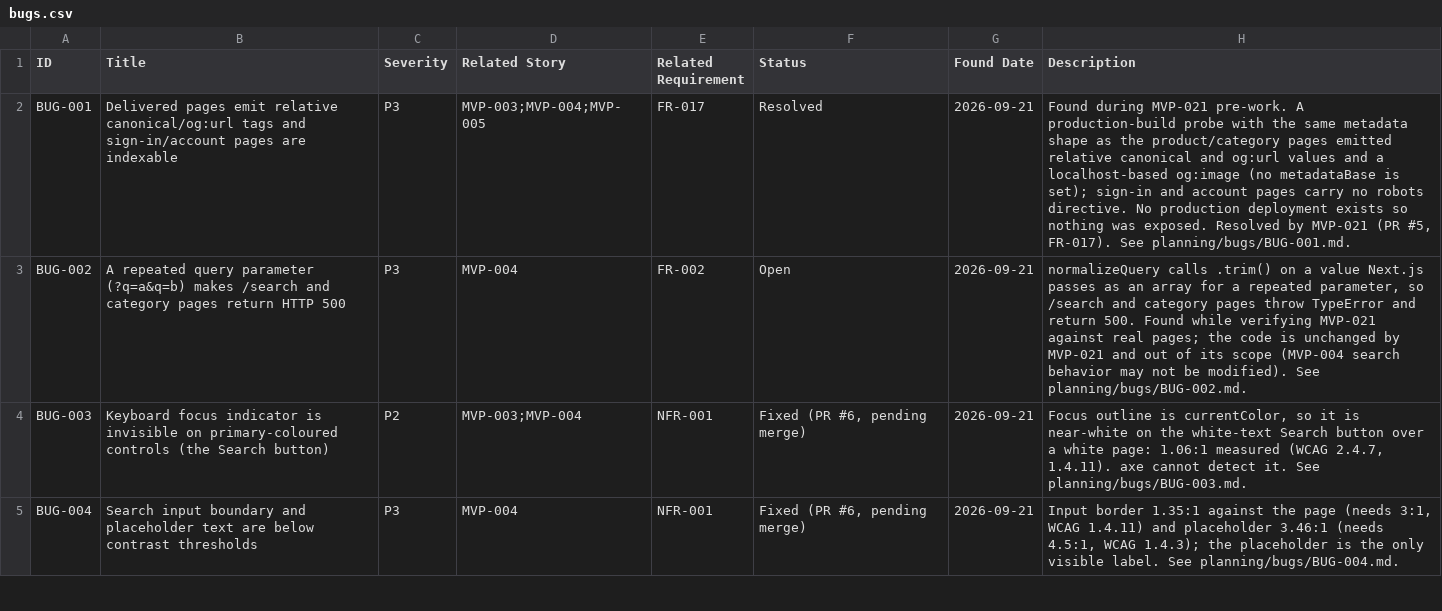
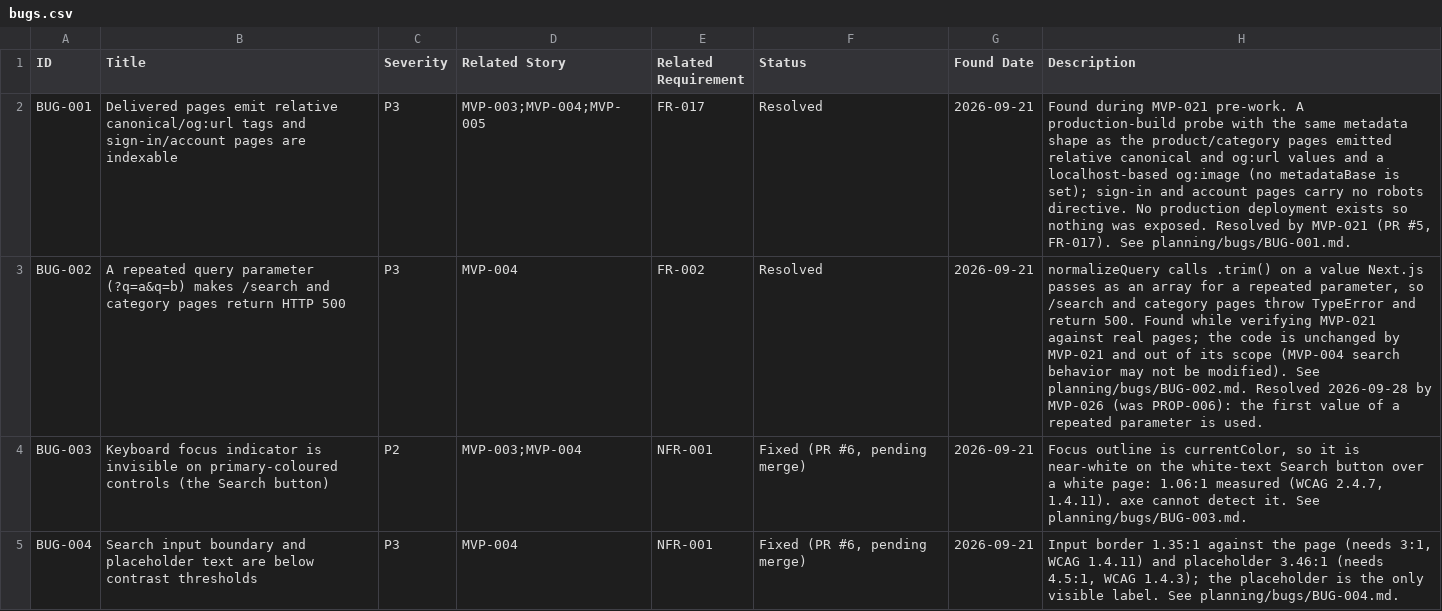
Before and after one commit to posiauday/PPUniverse, a CSV file: planning/bugs.csv, drawn as a sheet; only a part is shown.

```diff
--- a/planning/bugs.csv
+++ b/planning/bugs.csv
@@ -2,3 +2,3 @@ ID,Title,Severity,Related Story,Related Requirement,Status,Found Date,Descriptio
 BUG-001,"Delivered pages emit relative canonical/og:url tags and sign-in/account pages are indexable",P3,MVP-003;MVP-004;MVP-005,FR-017,Resolved,2026-09-21,"Found during MVP-021 pre-work. A production-build probe with the same metadata shape as the product/category pages emitted relative canonical and og:url values and a localhost-based og:image (no metadataBase is set); sign-in and account pages carry no robots directive. No production deployment exists so nothing was exposed. Resolved by MVP-021 (PR #5, FR-017). See planning/bugs/BUG-001.md."
-BUG-002,"A repeated query parameter (?q=a&q=b) makes /search and category pages return HTTP 500",P3,MVP-004,FR-002,Open,2026-09-21,"normalizeQuery calls .trim() on a value Next.js passes as an array for a repeated parameter, so /search and category pages throw TypeError and return 500. Found while verifying MVP-021 against real pages; the code is unchanged by MVP-021 and out of its scope (MVP-004 search behavior may not be modified). See planning/bugs/BUG-002.md."
+BUG-002,"A repeated query parameter (?q=a&q=b) makes /search and category pages return HTTP 500",P3,MVP-004,FR-002,Resolved,2026-09-21,"normalizeQuery calls .trim() on a value Next.js passes as an array for a repeated parameter, so /search and category pages throw TypeError and return 500. Found while verifying MVP-021 against real pages; the code is unchanged by MVP-021 and out of its scope (MVP-004 search behavior may not be modified). See planning/bugs/BUG-002.md. Resolved 2026-09-28 by MVP-026 (was PROP-006): the first value of a repeated parameter is used."
 BUG-003,"Keyboard focus indicator is invisible on primary-coloured controls (the Search button)",P2,MVP-003;MVP-004,NFR-001,"Fixed (PR #6, pending merge)",2026-09-21,"Focus outline is currentColor, so it is near-white on the white-text Search button over a white page: 1.06:1 measured (WCAG 2.4.7, 1.4.11). axe cannot detect it. See planning/bugs/BUG-003.md."
```
Also changed, not shown: planning/backlog.csv, planning/mvp-backlog.csv, 53 other files.
